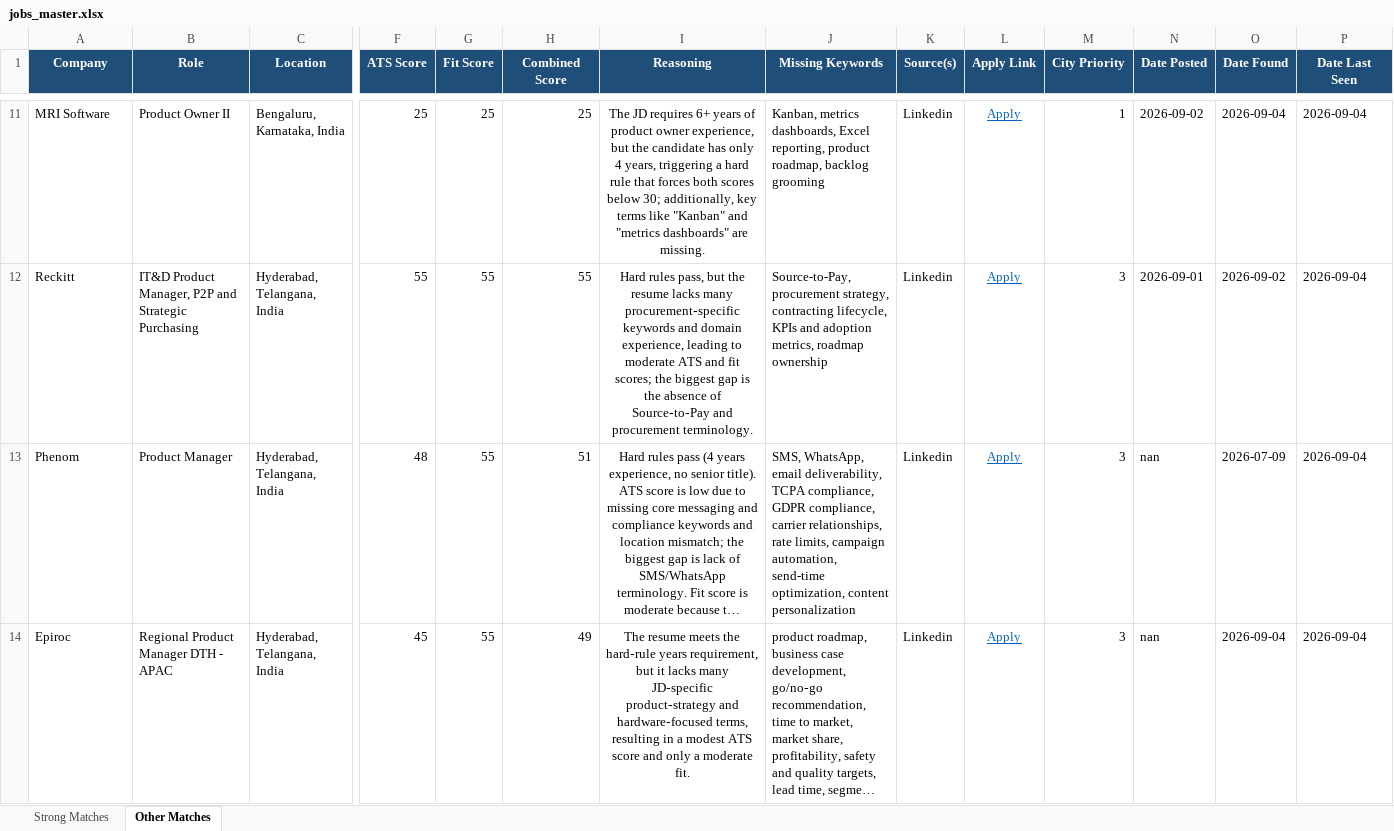
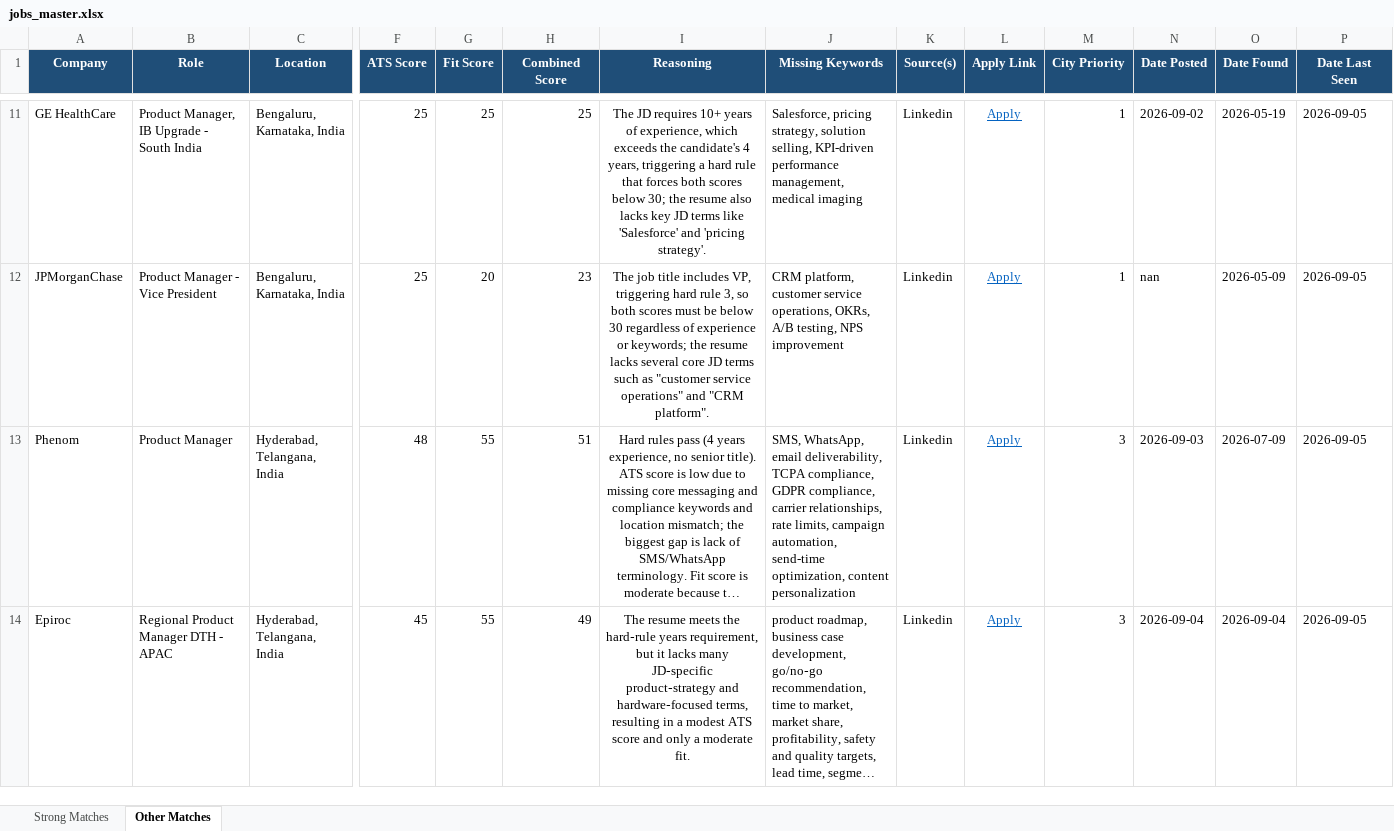
Before and after one commit to anirbanp19/Job-Tracker, an Excel workbook: output/jobs_master.xlsx, sheet Other Matches, drawn as a sheet; only a part is shown, gaps mark what is left out; long unchanged cells end in …; values as stored, in another font and other column widths than the file's, no borders; removed rows and columns are numbered as before the commit, all else as after; rows hold the shown columns only; the diff covers the shown part only; the diff names each change by its address in the sheet, - before the commit and + after, or states it on an @@ line.

```diff
--- a/output/jobs_master.xlsx (sheet Other Matches)
+++ b/output/jobs_master.xlsx (sheet Other Matches)
-A11 (Company): MRI Software
+A11 (Company): GE HealthCare
-B11 (Role): Product Owner II
+B11 (Role): Product Manager, IB Upgrade - South India
-I11 (Reasoning): …JD requires 6+ years of product owner experience, but the candidate has only 4 years, triggering a hard rule that forces both scores below 30; additionally, key terms like "Kanban" and "metrics dashboards" are missing.
+I11 (Reasoning): …JD requires 10+ years of experience, which exceeds the candidate's 4 years, triggering a hard rule that forces both scores below 30; the resume also lacks key JD terms like 'Salesforce' and 'pricing strategy'.
-J11 (Missing Keywords): Kanban, metrics dashboards, Excel reporting, product roadmap, backlog grooming
+J11 (Missing Keywords): Salesforce, pricing strategy, solution selling, KPI-driven performance management, medical imaging
-O11 (Date Found): 2026-09-04
+O11 (Date Found): 2026-05-19
-P11 (Date Last Seen): 2026-09-04
+P11 (Date Last Seen): 2026-09-05
-row 12: Reckitt | IT&D Product Manager, P2P and Strategic Purchasing | Hyderabad, Telangana, India | 55 | 55 | 55 | Hard rules pass, but the resume lacks many procurement‑specific keywords and domain experience, leading to moderate ATS and fit scores; the biggest gap is the absence of Source‑to‑Pay and procurement terminology. | Source-to-Pay, procurement strategy, contracting lifecycle, KPIs and adoption metrics, roadmap ownership | Linkedin | Apply | 3 | 2026-09-01 | 2026-09-02 | 2026-09-04
+row 12: JPMorganChase | Product Manager - Vice President | Bengaluru, Karnataka, India | 25 | 20 | 23 | The job title includes VP, triggering hard rule 3, so both scores must be below 30 regardless of experience or keywords; the resume lacks several core JD terms such as "customer service operations" and "CRM platform". | CRM platform, customer service operations, OKRs, A/B testing, NPS improvement | Linkedin | Apply | 1 | nan | 2026-05-09 | 2026-09-05
-N13 (Date Posted): nan
+N13 (Date Posted): 2026-09-03
-P13:P14 (Date Last Seen): 2026-09-04
+P13:P14 (Date Last Seen): 2026-09-05
-N14 (Date Posted): nan
+N14 (Date Posted): 2026-09-04
```
Also changed, not shown: 8 added rows, 6 removed rows and 31 edited cells elsewhere in this sheet, sheet Strong Matches, 1 other file.
